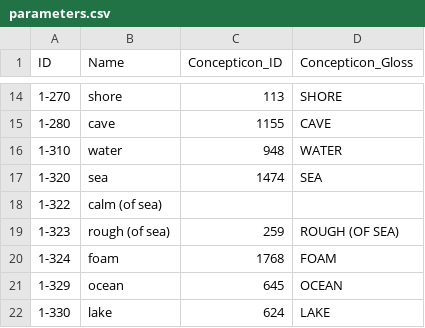
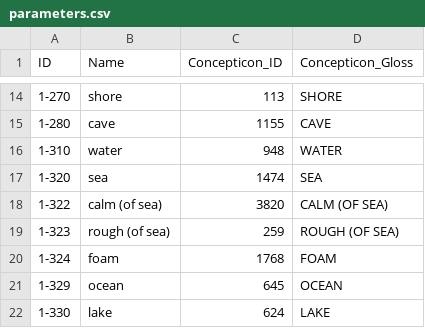
Before and after one commit to intercontinental-dictionary-series/yuchinese, a CSV file: cldf/parameters.csv, drawn as a sheet; only a part is shown, gaps mark what is left out.

```diff
--- a/cldf/parameters.csv
+++ b/cldf/parameters.csv
@@ -17,3 +17,3 @@ ID,Name,Concepticon_ID,Concepticon_Gloss
 1-320,sea,1474,SEA
-1-322,calm (of sea),,
+1-322,calm (of sea),3820,CALM (OF SEA)
 1-323,rough (of sea),259,ROUGH (OF SEA)
```
Also changed, not shown: cldf/forms.csv, 8 other files.
